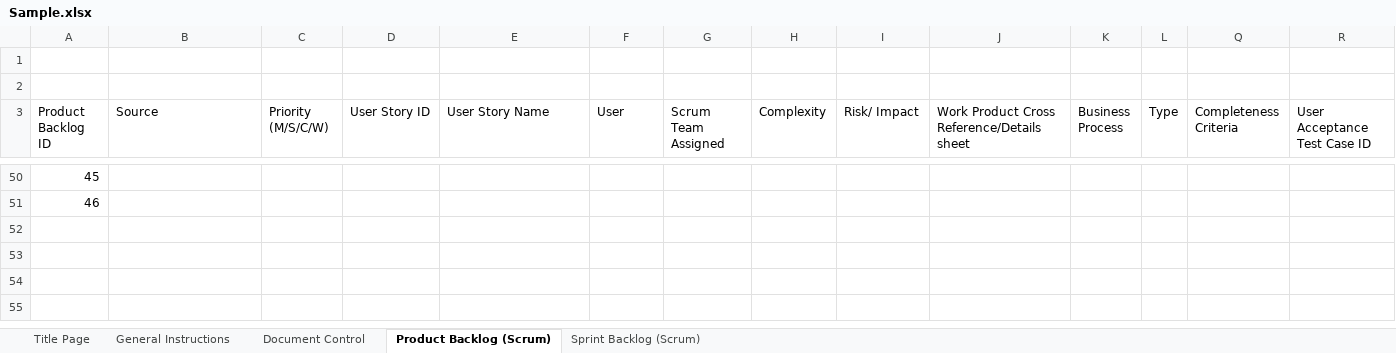
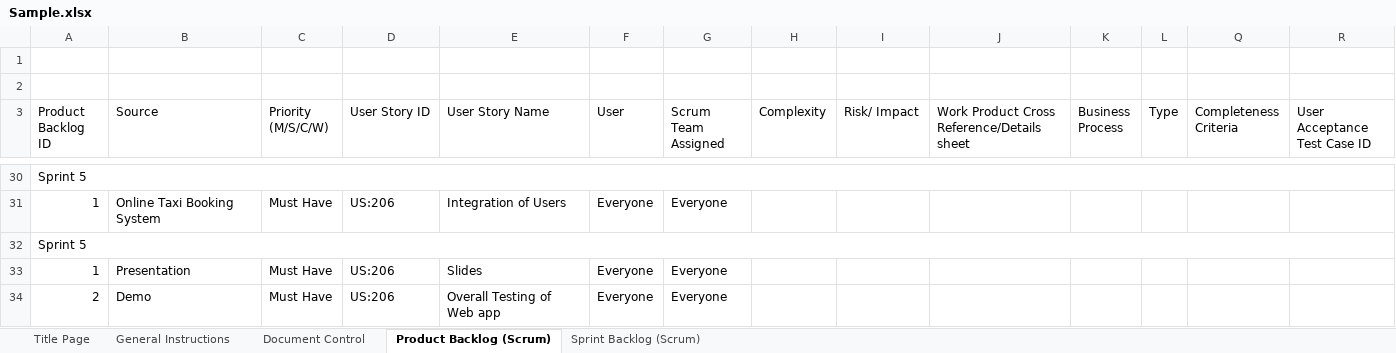
Before and after one commit to AdityaVICHA/PLP, an Excel workbook: Sample.xlsx, sheet Product Backlog (Scrum), drawn as a sheet; only a part is shown, gaps mark what is left out; values as stored, in another font and other column widths than the file's, no cell formats; charts and pictures not drawn; addresses are those after the commit; rows hold the shown columns only; the diff covers the shown part only; the diff names each change by its address in the sheet, - before the commit and + after, or states it on an @@ line.

```diff
--- a/Sample.xlsx (sheet Product Backlog (Scrum))
+++ b/Sample.xlsx (sheet Product Backlog (Scrum))
-A30 (Product Backlog ID): 45
+A30 (Product Backlog ID): Sprint 5
+A30:S30 merged
+row 31: 1 | Online Taxi Booking System | Must Have | US:206 | Integration of Users | Everyone | Everyone
-A32 (Product Backlog ID): 46
+A32 (Product Backlog ID): Sprint 5
+A32:S32 merged
+row 33: 1 | Presentation | Must Have | US:206 | Slides | Everyone | Everyone
+row 34: 2 | Demo | Must Have | US:206 | Overall Testing of Web app | Everyone | Everyone
```
Also changed, not shown: 21 added rows, 41 removed rows, 10 edited cells and merged cells elsewhere in this sheet, sheet Sprint Backlog (Scrum), sheet General Instructions, sheet Document Control, sheet Title Page, cell formats, charts or pictures.
